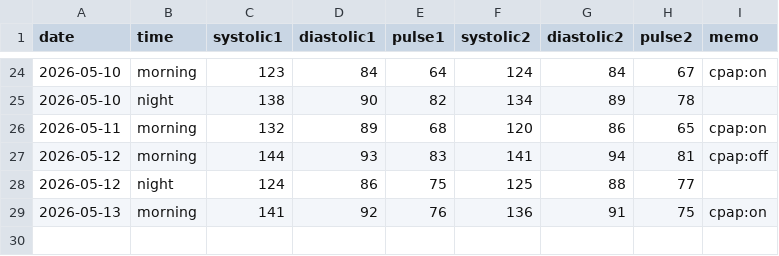
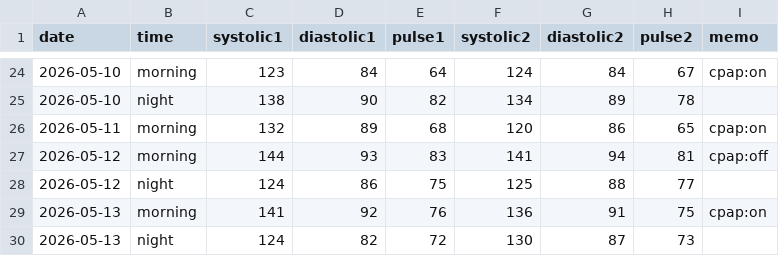
Before and after one commit to baker1129/health-project, a CSV file: logs/daily/blood_pressure.csv, drawn as a sheet; only a part is shown, gaps mark what is left out.

Commit message:
Update BP for 2026-05-13

```diff
--- a/logs/daily/blood_pressure.csv
+++ b/logs/daily/blood_pressure.csv
@@ -29 +29,2 @@ date,time,systolic1,diastolic1,pulse1,systolic2,diastolic2,pulse2,memo
 2026-05-13,morning,141,92,76,136,91,75,cpap:on
+2026-05-13,night,124,82,72,130,87,73,
```
